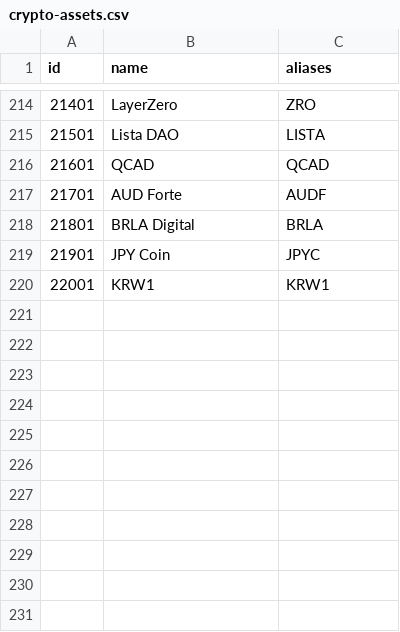
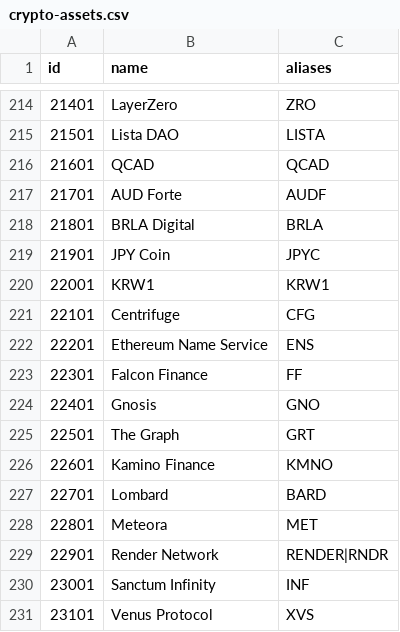
Before and after one commit to nxrates/mitch, a CSV file: ids/crypto-assets.csv, drawn as a sheet; only a part is shown, gaps mark what is left out.

Commit message:
feat(ids): register the eleven tokens that had no row
Centrifuge, ENS, Falcon Finance, Gnosis, The Graph, Kamino, Meteora,
Render, Venus, Lombard and Sanctum Infinity were traded without a
crypto-assets row, so they resolved to nothing and sharded under FNV
phantom ids. Sanctum Infinity is the load-bearing one: Informa holds INF
in equities.csv and would have taken that ticker outright.

MET is Meteora, not Metis.

```diff
--- a/ids/crypto-assets.csv
+++ b/ids/crypto-assets.csv
@@ -220 +220,12 @@ id,name,aliases
 22001,KRW1,KRW1
+22101,Centrifuge,CFG
+22201,Ethereum Name Service,ENS
+22301,Falcon Finance,FF
+22401,Gnosis,GNO
+22501,The Graph,GRT
+22601,Kamino Finance,KMNO
+22701,Lombard,BARD
+22801,Meteora,MET
+22901,Render Network,RENDER|RNDR
+23001,Sanctum Infinity,INF
+23101,Venus Protocol,XVS
```
